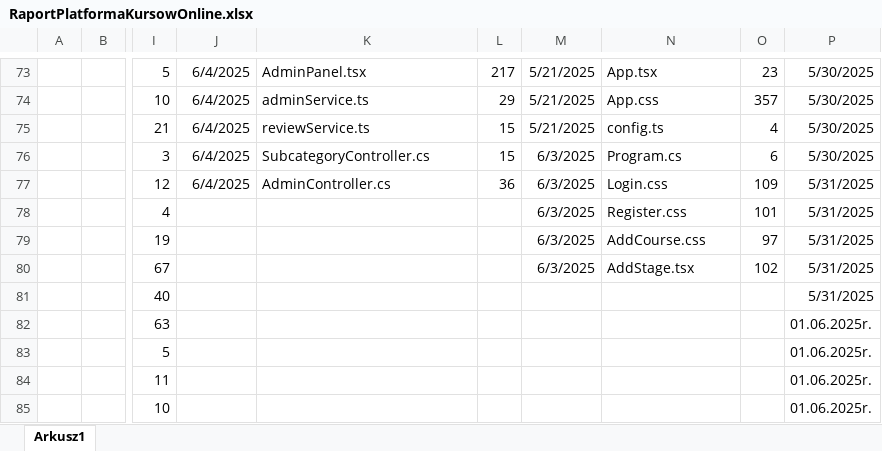
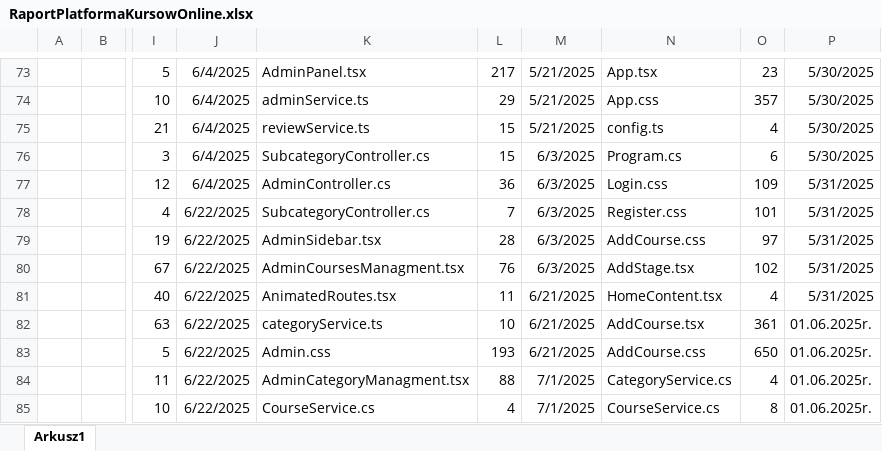
Before and after one commit to maksPodstawski/CoursesPlatform, an Excel workbook: Documentation/RaportPlatformaKursowOnline.xlsx, sheet Arkusz1, drawn as a sheet; only a part is shown, gaps mark what is left out; values as stored, in another font and other column widths than the file's, no borders; the diff covers the shown part only; the diff names each change by its address in the sheet, - before the commit and + after, or states it on an @@ line.

```diff
--- a/Documentation/RaportPlatformaKursowOnline.xlsx (sheet Arkusz1)
+++ b/Documentation/RaportPlatformaKursowOnline.xlsx (sheet Arkusz1)
-J78:J85: (empty)
+J78:J85: 6/22/2025
-K78: (empty)
+K78: SubcategoryController.cs
-L78: (empty)
+L78: 7
-K79: (empty)
+K79: AdminSidebar.tsx
-L79: (empty)
+L79: 28
-K80: (empty)
+K80: AdminCoursesManagment.tsx
-L80: (empty)
+L80: 76
-K81: (empty)
+K81: AnimatedRoutes.tsx
-L81: (empty)
+L81: 11
-M81:M83: (empty)
+M81:M83: 6/21/2025
-N81: (empty)
+N81: HomeContent.tsx
-O81: (empty)
+O81: 4
-K82: (empty)
+K82: categoryService.ts
-L82: (empty)
+L82: 10
-N82: (empty)
+N82: AddCourse.tsx
-O82: (empty)
+O82: 361
-K83: (empty)
+K83: Admin.css
-L83: (empty)
+L83: 193
-N83: (empty)
+N83: AddCourse.css
-O83: (empty)
+O83: 650
-K84: (empty)
+K84: AdminCategoryManagment.tsx
-L84: (empty)
+L84: 88
-M84:M85: (empty)
+M84:M85: 7/1/2025
-N84: (empty)
+N84: CategoryService.cs
-O84: (empty)
+O84: 4
-K85: (empty)
+K85: CourseService.cs
-L85: (empty)
+L85: 4
-N85: (empty)
+N85: CourseService.cs
-O85: (empty)
+O85: 8
```
Also changed, not shown: 91 added rows, 20 removed rows and 30 edited cells elsewhere in this sheet, 1 other file.
